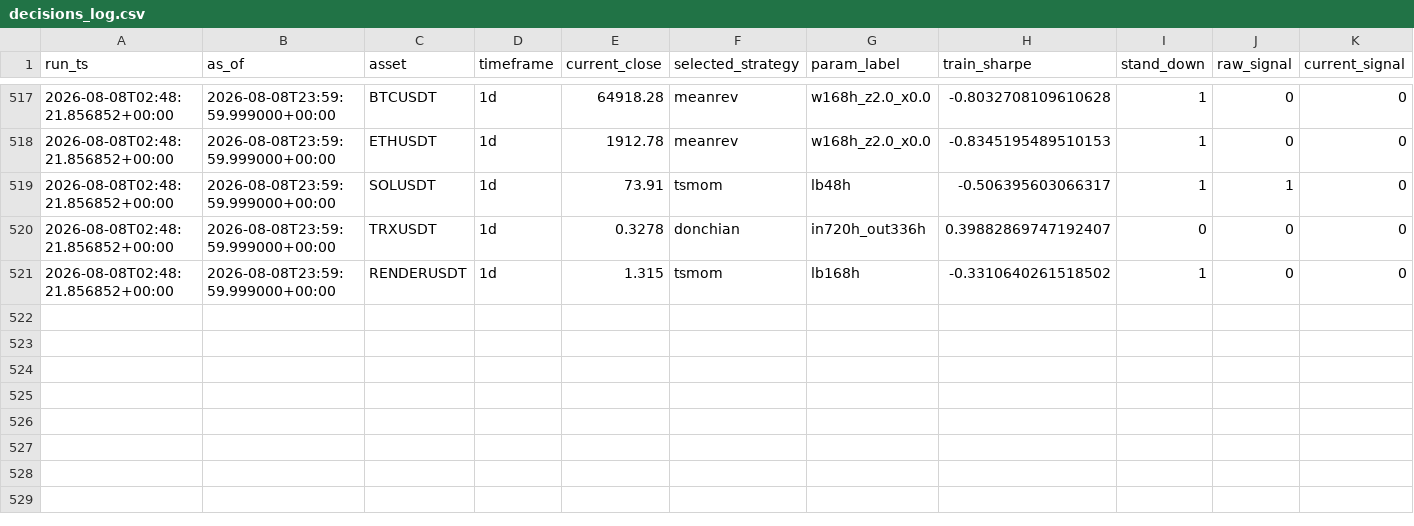
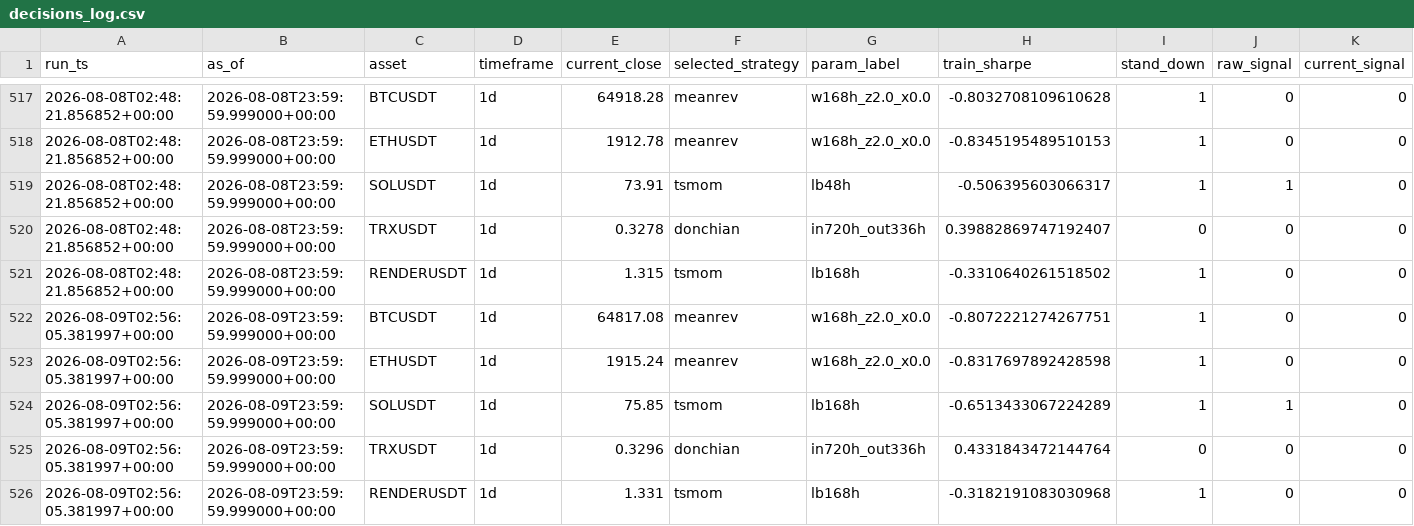
Before and after one commit to Matthew-Kurniawan/crypto-paper-trade, a CSV file: data/processed/live/decisions_log.csv, drawn as a sheet; only a part is shown, gaps mark what is left out; rows hold the shown columns only; the diff names each change by its address in the sheet, - before the commit and + after, or states it on an @@ line.

```diff
--- a/data/processed/live/decisions_log.csv
+++ b/data/processed/live/decisions_log.csv
+row 522: 2026-08-09T02:56:05.381997+00:00 | 2026-08-09T23:59:59.999000+00:00 | BTCUSDT | 1d | 64817.08 | meanrev | w168h_z2.0_x0.0 | -0.8072221274267751 | 1 | 0 | 0
+row 523: 2026-08-09T02:56:05.381997+00:00 | 2026-08-09T23:59:59.999000+00:00 | ETHUSDT | 1d | 1915.24 | meanrev | w168h_z2.0_x0.0 | -0.8317697892428598 | 1 | 0 | 0
+row 524: 2026-08-09T02:56:05.381997+00:00 | 2026-08-09T23:59:59.999000+00:00 | SOLUSDT | 1d | 75.85 | tsmom | lb168h | -0.6513433067224289 | 1 | 1 | 0
+row 525: 2026-08-09T02:56:05.381997+00:00 | 2026-08-09T23:59:59.999000+00:00 | TRXUSDT | 1d | 0.3296 | donchian | in720h_out336h | 0.4331843472144764 | 0 | 0 | 0
+row 526: 2026-08-09T02:56:05.381997+00:00 | 2026-08-09T23:59:59.999000+00:00 | RENDERUSDT | 1d | 1.331 | tsmom | lb168h | -0.3182191083030968 | 1 | 0 | 0
```
Also changed, not shown: 5 other files.
